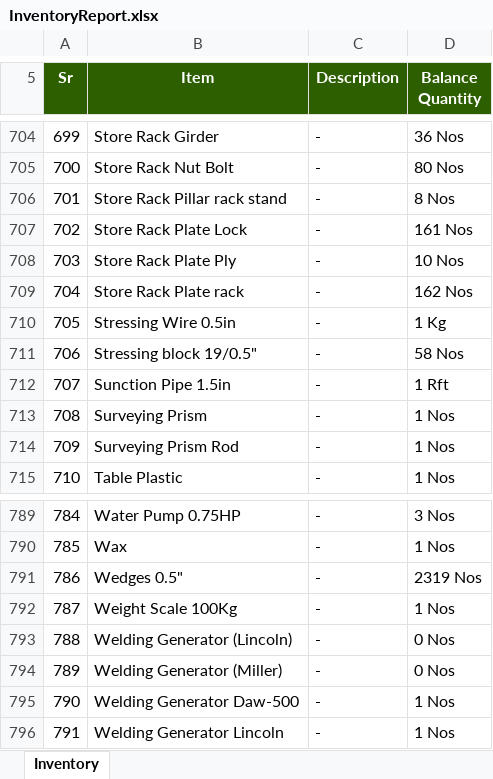
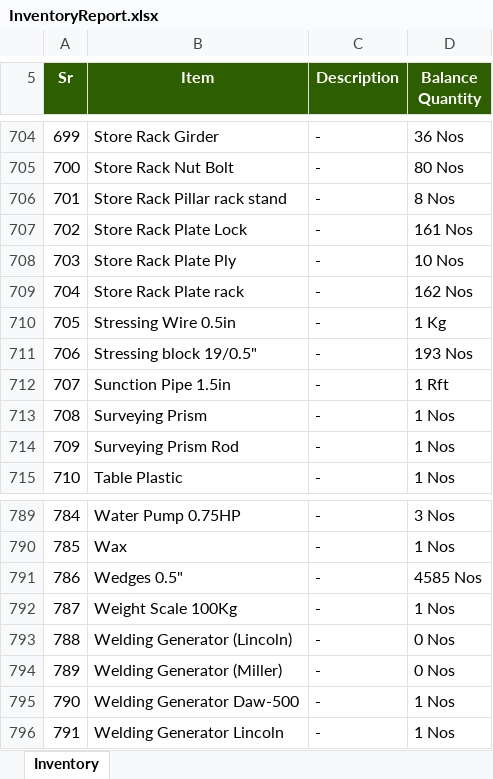
Before and after one commit to MuhammadShamaasSenarios/construction-management-documents, an Excel workbook: 12 Km bridge over River Indus connecting Ghotki with Kandhkot/InventoryReport.xlsx, sheet Inventory, drawn as a sheet; only a part is shown, gaps mark what is left out; values as stored, in another font and other column widths than the file's, no borders; the diff covers the shown part only; the diff names each change by its address in the sheet, - before the commit and + after, or states it on an @@ line.

Commit message:
Storage Upload: InventoryReport.xlsx

```diff
--- a/12 Km bridge over River Indus connecting Ghotki with Kandhkot/InventoryReport.xlsx (sheet Inventory)
+++ b/12 Km bridge over River Indus connecting Ghotki with Kandhkot/InventoryReport.xlsx (sheet Inventory)
-D711 (Balance Quantity): 58 Nos
+D711 (Balance Quantity): 193 Nos
-D791 (Balance Quantity): 2319 Nos
+D791 (Balance Quantity): 4585 Nos
```
Also changed, not shown: 15 edited cells elsewhere in this sheet.
